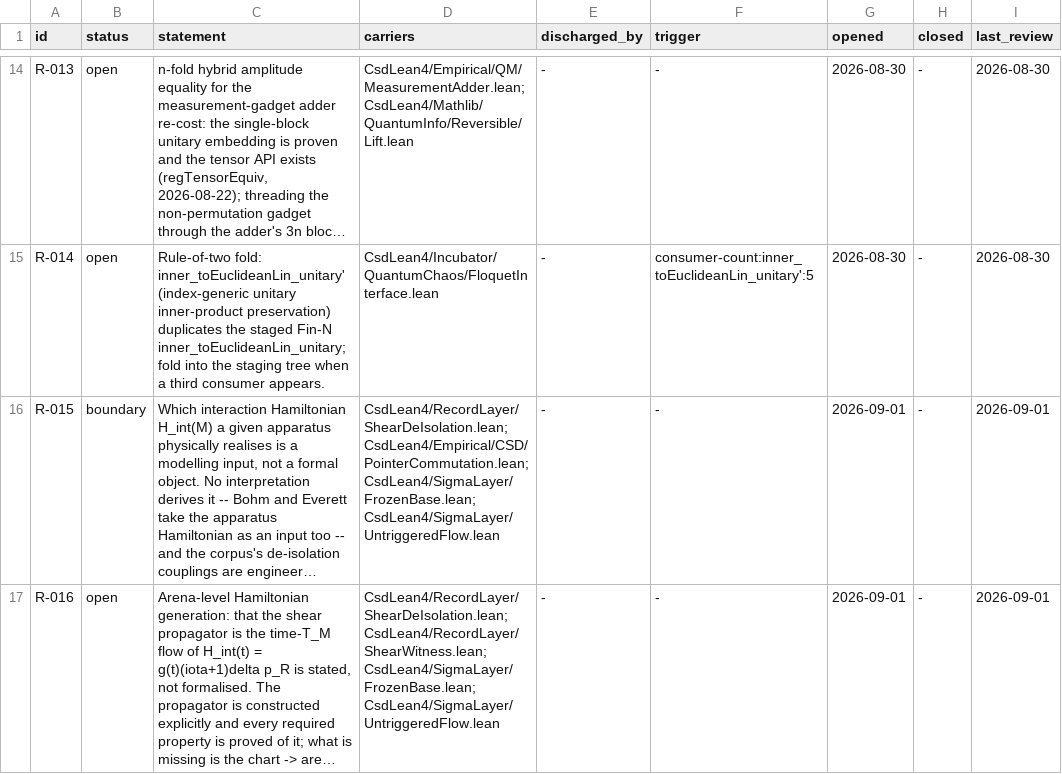
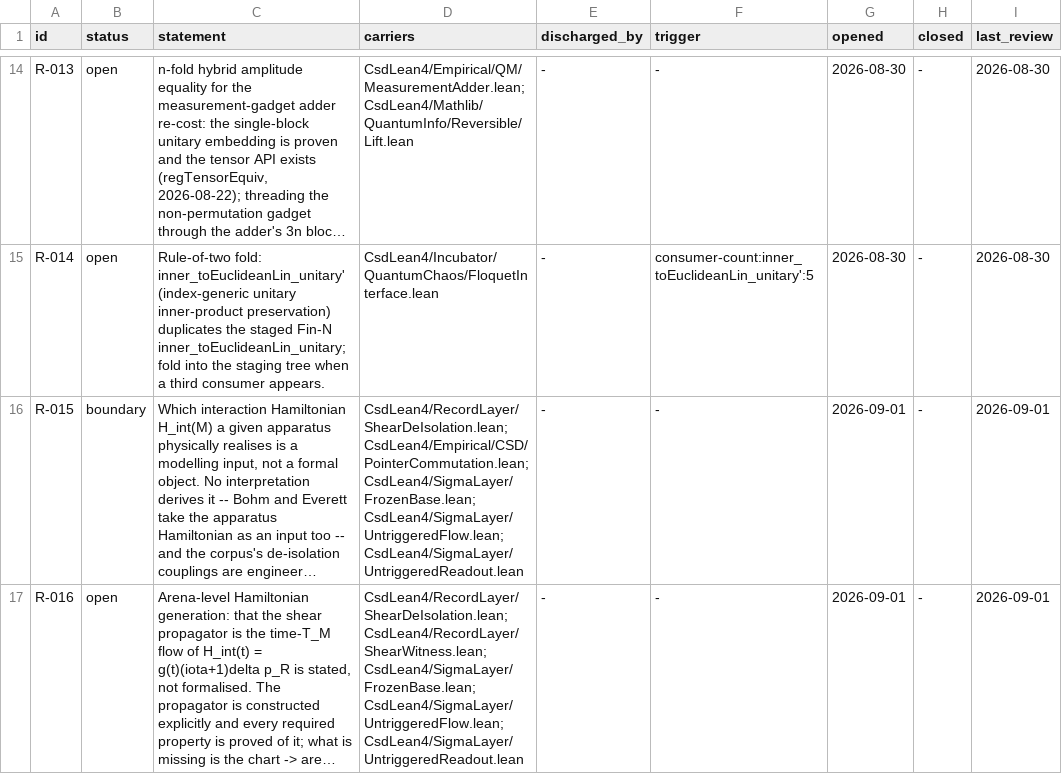
Before and after one commit to zblore/csd-lean4, a TSV file: specs/residues.tsv, drawn as a sheet; only a part is shown, gaps mark what is left out; long unchanged cells end in …; the diff names each change by its address in the sheet, - before the commit and + after, or states it on an @@ line.

```diff
--- a/specs/residues.tsv
+++ b/specs/residues.tsv
-D16 (carriers): CsdLean4/RecordLayer/ShearDeIsolation.lean;CsdLean4/Empirical/CSD/PointerCommutation.lean;CsdLean4/SigmaLayer/FrozenBase.lean;CsdLean4/SigmaLayer/UntriggeredFlow.lean
+D16 (carriers): CsdLean4/RecordLayer/ShearDeIsolation.lean;CsdLean4/Empirical/CSD/PointerCommutation.lean;CsdLean4/SigmaLayer/FrozenBase.lean;CsdLean4/SigmaLayer/UntriggeredFlow.lean;CsdLean4/SigmaLayer/UntriggeredReadout.lean
-D17 (carriers): CsdLean4/RecordLayer/ShearDeIsolation.lean;CsdLean4/RecordLayer/ShearWitness.lean;CsdLean4/SigmaLayer/FrozenBase.lean;CsdLean4/SigmaLayer/UntriggeredFlow.lean
+D17 (carriers): CsdLean4/RecordLayer/ShearDeIsolation.lean;CsdLean4/RecordLayer/ShearWitness.lean;CsdLean4/SigmaLayer/FrozenBase.lean;CsdLean4/SigmaLayer/UntriggeredFlow.lean;CsdLean4/SigmaLayer/UntriggeredReadout.lean
```
Also changed, not shown: 5 other files.
